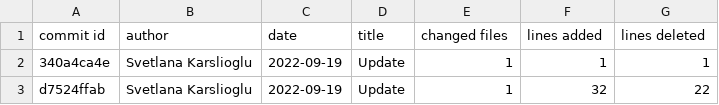
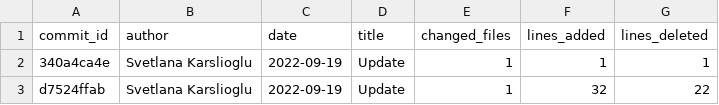
Before and after one commit to svekars/odyssey-project, a CSV file: log.csv, drawn as a sheet; only a part is shown.

```diff
--- a/log.csv
+++ b/log.csv
@@ -1,2 +1,2 @@
-commit id,author,date,title,changed files,lines added,lines deleted
+commit_id,author,date,title,changed_files,lines_added,lines_deleted
 340a4ca4e,"Svetlana Karslioglu",2022-09-19,"Update",1,1,1
```
Also changed, not shown: log2.csv, 5 other files.
